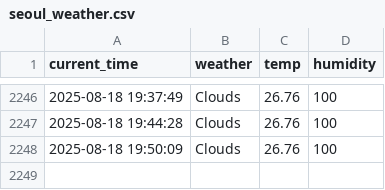
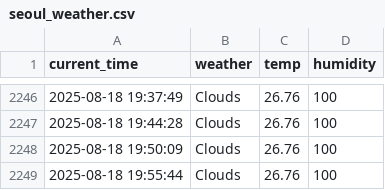
Before and after one commit to eunseong-kim-01/seoul_weather_5m, a CSV file: seoul_weather.csv, drawn as a sheet; only a part is shown, gaps mark what is left out.

```diff
--- a/seoul_weather.csv
+++ b/seoul_weather.csv
@@ -2248 +2248,2 @@ current_time,weather,temp,humidity
 2025-08-18 19:50:09,Clouds,26.76,100
+2025-08-18 19:55:44,Clouds,26.76,100
```
